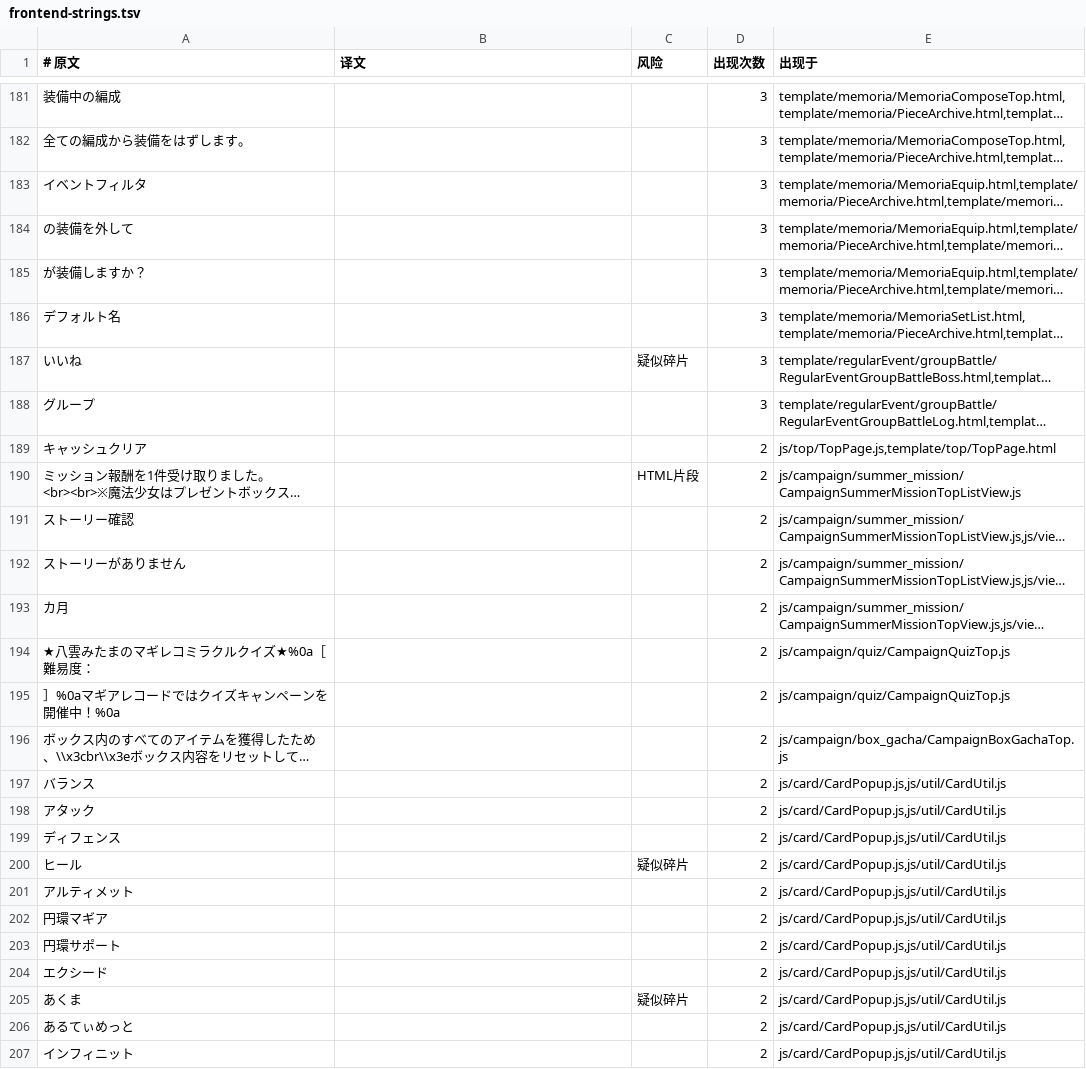
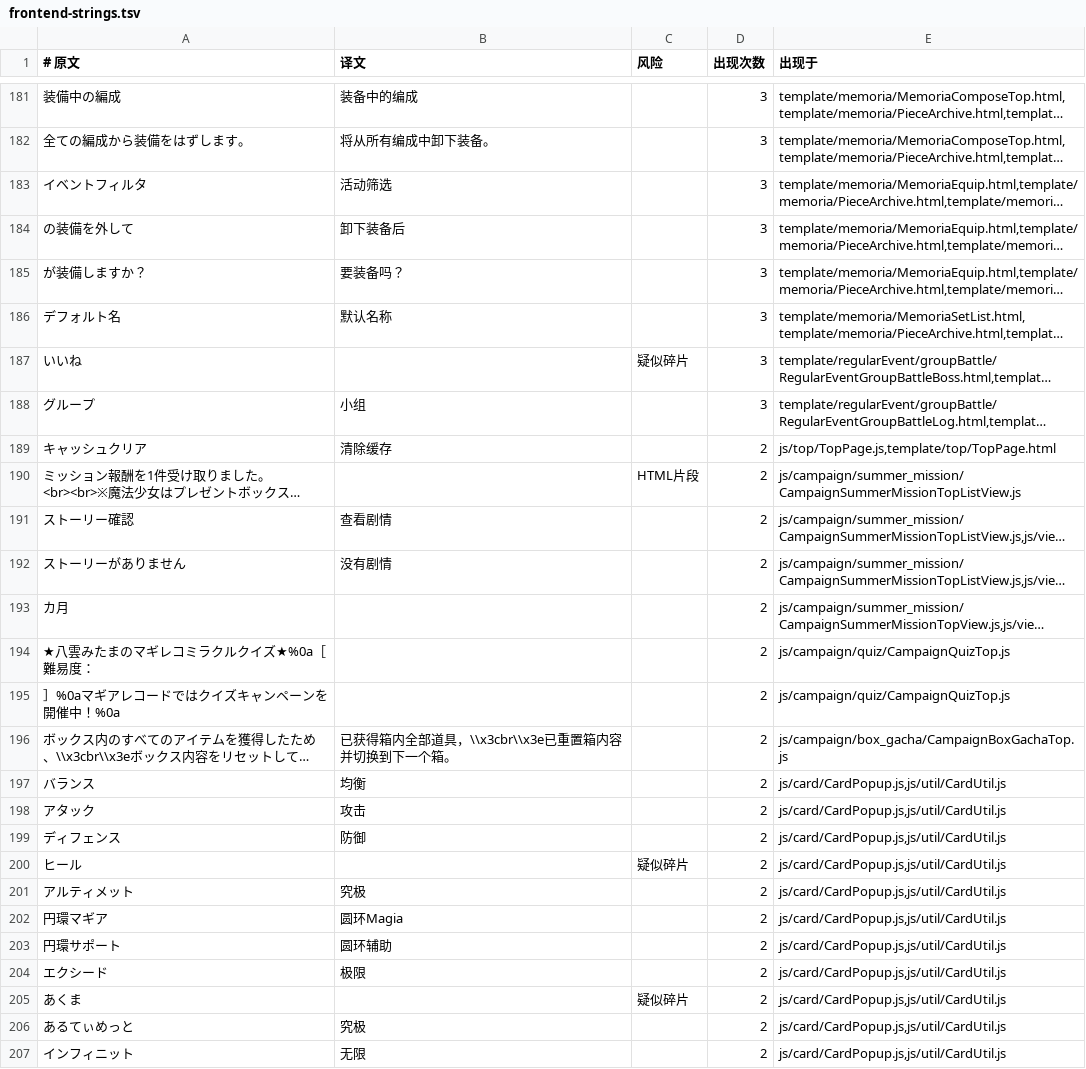
Before and after one commit to HiiragiNemu/magirecocn-legacy-client, a TSV file: i18n/frontend-strings.tsv, drawn as a sheet; only a part is shown, gaps mark what is left out; long unchanged cells end in …; the diff covers the shown part only; the diff names each change by its address in the sheet, - before the commit and + after, or states it on an @@ line.

```diff
--- a/i18n/frontend-strings.tsv
+++ b/i18n/frontend-strings.tsv
-B181 (译文): (empty)
+B181 (译文): 装备中的编成
-B182 (译文): (empty)
+B182 (译文): 将从所有编成中卸下装备。
-B183 (译文): (empty)
+B183 (译文): 活动筛选
-B184 (译文): (empty)
+B184 (译文): 卸下装备后
-B185 (译文): (empty)
+B185 (译文): 要装备吗？
-B186 (译文): (empty)
+B186 (译文): 默认名称
-B188 (译文): (empty)
+B188 (译文): 小组
-B189 (译文): (empty)
+B189 (译文): 清除缓存
-B191 (译文): (empty)
+B191 (译文): 查看剧情
-B192 (译文): (empty)
+B192 (译文): 没有剧情
-B196 (译文): (empty)
+B196 (译文): 已获得箱内全部道具，\\x3cbr\\x3e已重置箱内容并切换到下一个箱。
-B197 (译文): (empty)
+B197 (译文): 均衡
-B198 (译文): (empty)
+B198 (译文): 攻击
-B199 (译文): (empty)
+B199 (译文): 防御
-B201 (译文): (empty)
+B201 (译文): 究极
-B202 (译文): (empty)
+B202 (译文): 圆环Magia
-B203 (译文): (empty)
+B203 (译文): 圆环辅助
-B204 (译文): (empty)
+B204 (译文): 极限
-B206 (译文): (empty)
+B206 (译文): 究极
-B207 (译文): (empty)
+B207 (译文): 无限
```
Also changed, not shown: 123 edited cells elsewhere in this file, 2 other files.
